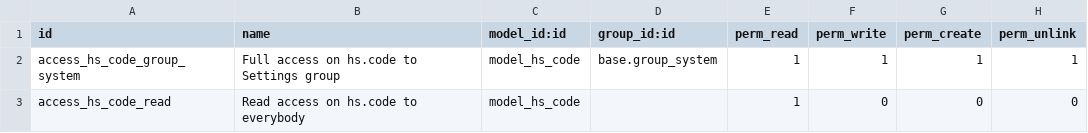
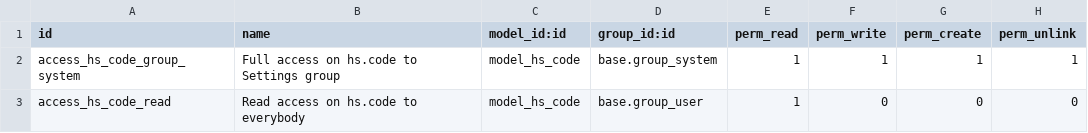
Before and after one commit to camptocamp/intrastat-extrastat, a CSV file: product_harmonized_system/security/ir.model.access.csv, drawn as a sheet.

Commit message:
[IMP] product_harmonized_system: solved ACL with an empty group

```diff
--- a/product_harmonized_system/security/ir.model.access.csv
+++ b/product_harmonized_system/security/ir.model.access.csv
@@ -2,2 +2,2 @@ id,name,model_id:id,group_id:id,perm_read,perm_write,perm_create,perm_unlink
 access_hs_code_group_system,Full access on hs.code to Settings group,model_hs_code,base.group_system,1,1,1,1
-access_hs_code_read,Read access on hs.code to everybody,model_hs_code,,1,0,0,0
+access_hs_code_read,Read access on hs.code to everybody,model_hs_code,base.group_user,1,0,0,0
```
Also changed, not shown: 7 other files.
